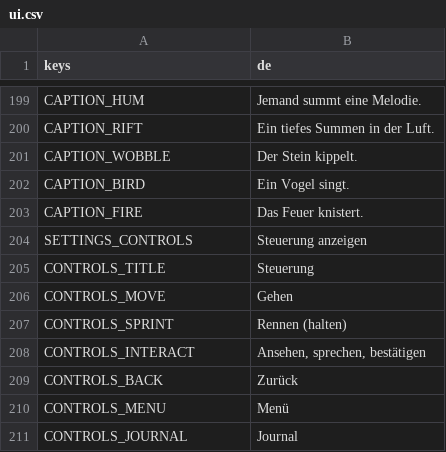
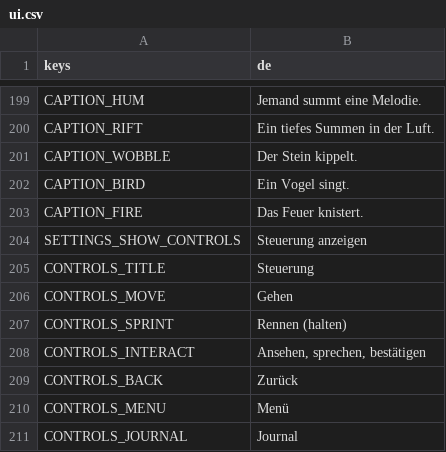
Before and after one commit to Stanzlu/Game, a CSV file: content/locale/ui.csv, drawn as a sheet; only a part is shown, gaps mark what is left out.

```diff
--- a/content/locale/ui.csv
+++ b/content/locale/ui.csv
@@ -203,3 +203,3 @@ CAPTION_BIRD,Ein Vogel singt.
 CAPTION_FIRE,Das Feuer knistert.
-SETTINGS_CONTROLS,Steuerung anzeigen
+SETTINGS_SHOW_CONTROLS,Steuerung anzeigen
 CONTROLS_TITLE,Steuerung
```
Also changed, not shown: 1 other file.
